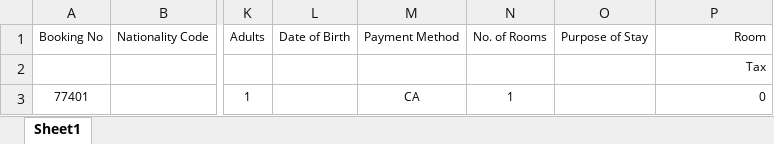
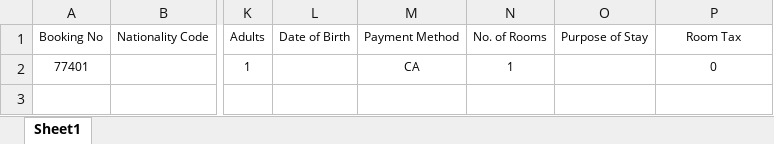
Before and after one commit to bendary577/bank-masr-integration-backend, an Excel workbook: Saudi/Booking.xlsx, sheet Sheet1, drawn as a sheet; only a part is shown, gaps mark what is left out; values as stored, in another font and other column widths than the file's, no borders; removed rows and columns are numbered as before the commit, all else as after; rows hold the shown columns only; the diff names each change by its address in the sheet, - before the commit and + after, or states it on an @@ line.

Commit message:
User opera map tables in new booking report

```diff
--- a/Saudi/Booking.xlsx (sheet Sheet1)
+++ b/Saudi/Booking.xlsx (sheet Sheet1)
-P1: Room
+P1: Room Tax
-P1 alignment: right
+P1 alignment: center
-row 2:  |  |  |  |  |  |  | Tax
-P2 alignment: right
+P2 alignment: center
```
Also changed, not shown: 2 other files.
